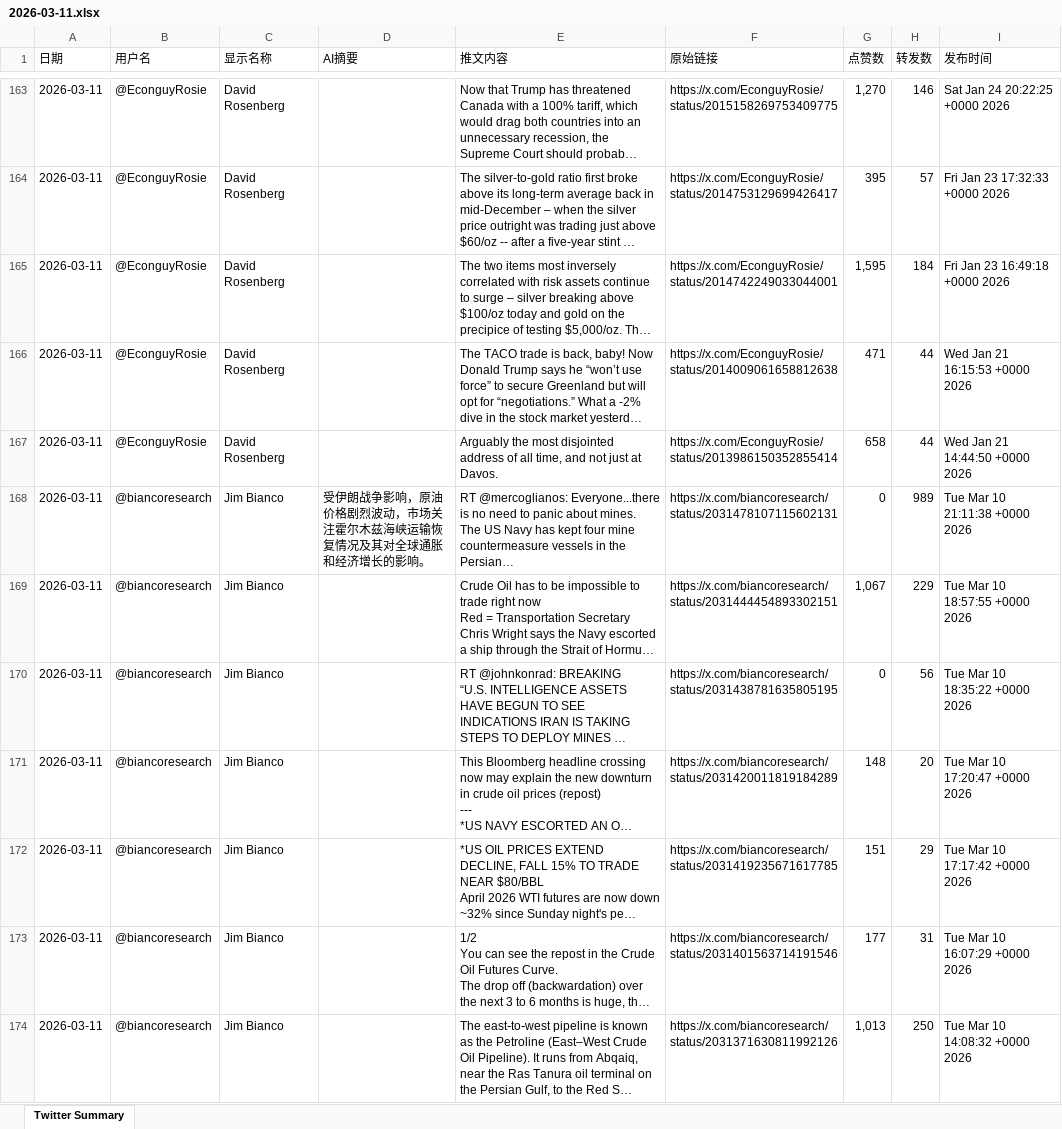
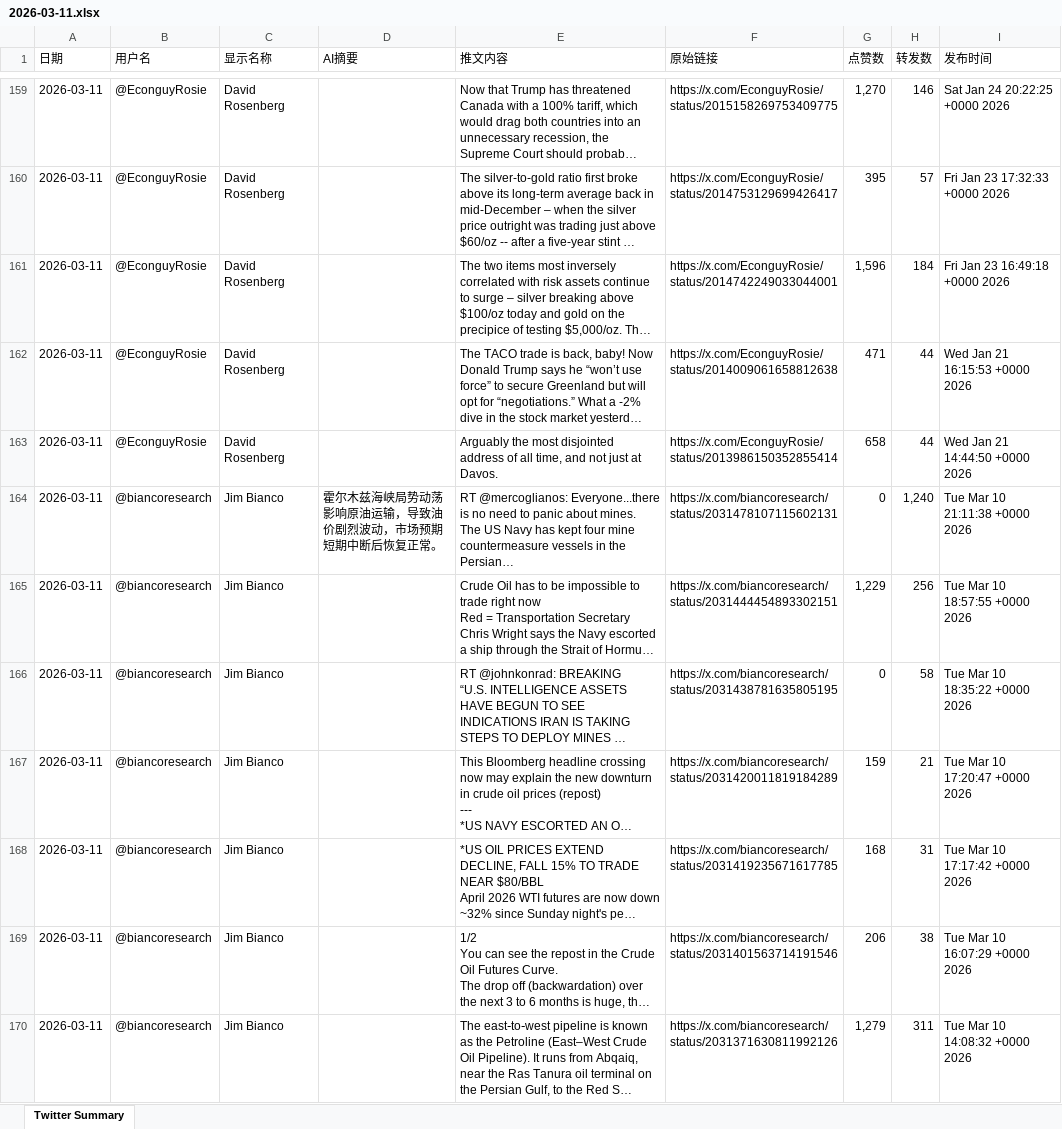
Before and after one commit to FireTigerStudio/TwitterAI, an Excel workbook: output/2026-03-11.xlsx, sheet Twitter Summary, drawn as a sheet; only a part is shown, gaps mark what is left out; long unchanged cells end in …; values as stored, in another font and other column widths than the file's, no cell formats; addresses are those after the commit; the diff covers the shown part only; the diff names each change by its address in the sheet, - before the commit and + after, or states it on an @@ line.

```diff
--- a/output/2026-03-11.xlsx (sheet Twitter Summary)
+++ b/output/2026-03-11.xlsx (sheet Twitter Summary)
-G161 (点赞数): 1,595
+G161 (点赞数): 1,596
-D164 (AI摘要): 受伊朗战争影响，原油价格剧烈波动，市场关注霍尔木兹海峡运输恢复情况及其对全球通胀和经济增长的影响。
+D164 (AI摘要): 霍尔木兹海峡局势动荡影响原油运输，导致油价剧烈波动，市场预期短期中断后恢复正常。
-H164 (转发数): 989
+H164 (转发数): 1,240
-G165 (点赞数): 1,067
+G165 (点赞数): 1,229
-H165 (转发数): 229
+H165 (转发数): 256
-H166 (转发数): 56
+H166 (转发数): 58
-G167 (点赞数): 148
+G167 (点赞数): 159
-H167 (转发数): 20
+H167 (转发数): 21
-G168 (点赞数): 151
+G168 (点赞数): 168
-H168 (转发数): 29
+H168 (转发数): 31
-G169 (点赞数): 177
+G169 (点赞数): 206
-H169 (转发数): 31
+H169 (转发数): 38
-G170 (点赞数): 1,013
+G170 (点赞数): 1,279
-H170 (转发数): 250
+H170 (转发数): 311
```
Also changed, not shown: 53 added rows, 59 removed rows and 911 edited cells elsewhere in this sheet, cell formats, 1 other file.
